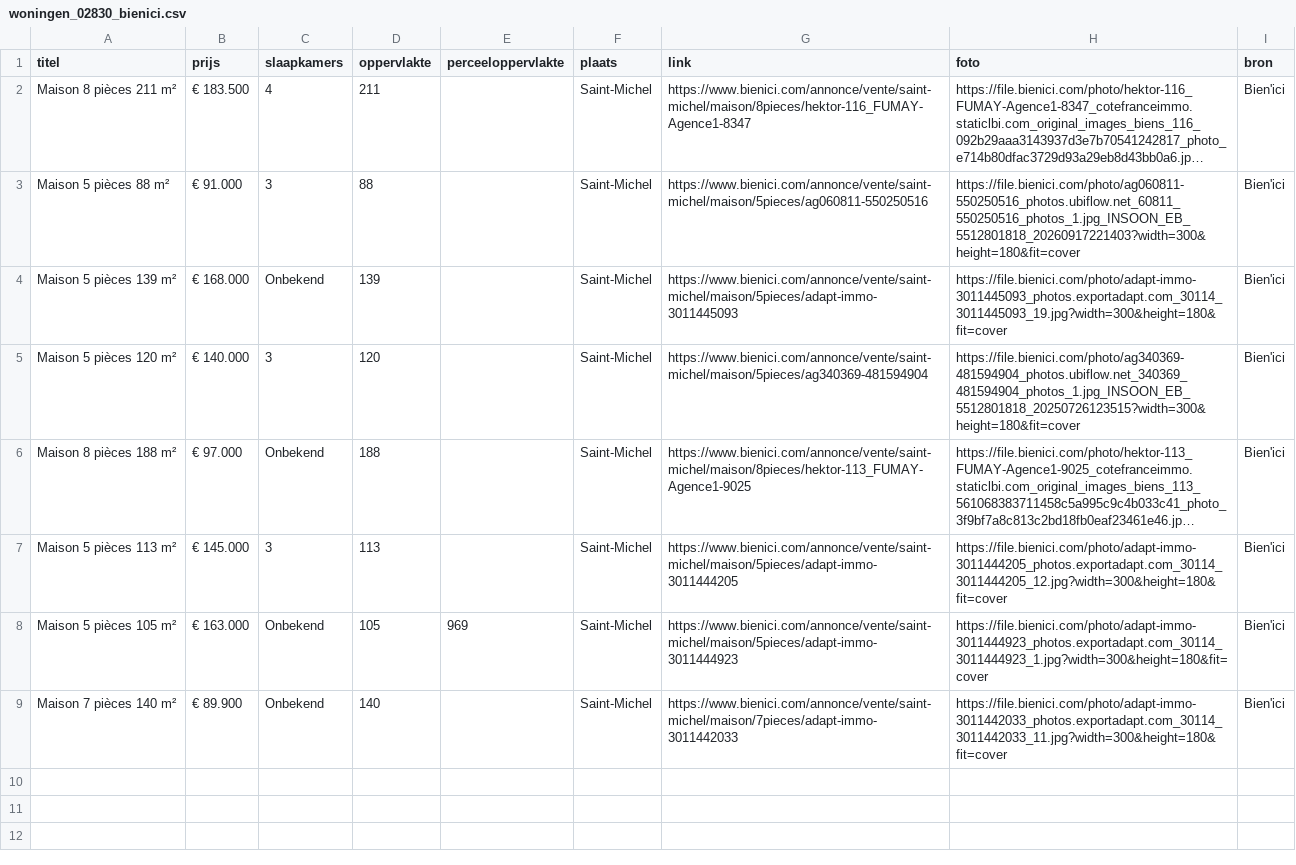
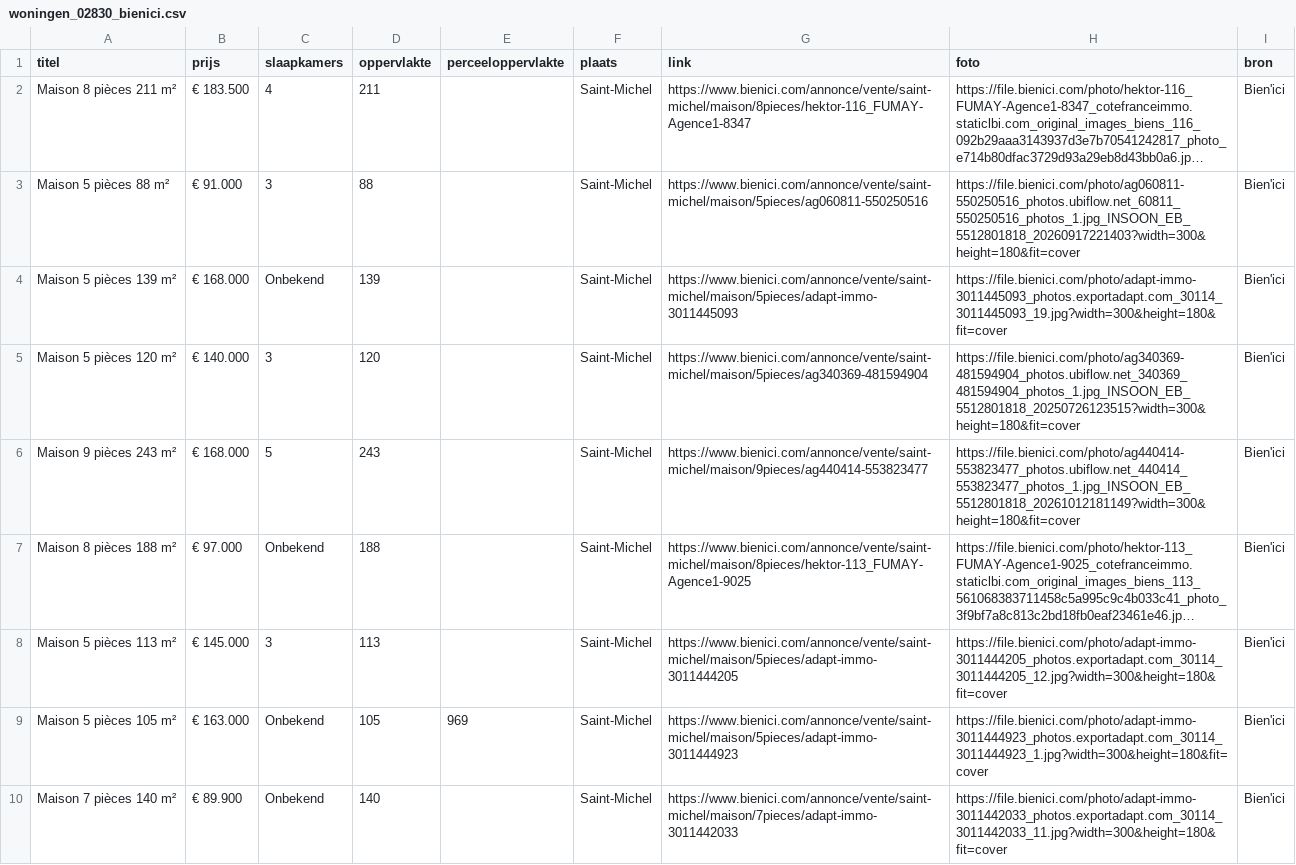
Before and after one commit to janvijverberg918/Huizenzoeker-Frankrijk, a CSV file: woningen_02830_bienici.csv, drawn as a sheet; long unchanged cells end in …; the diff names each change by its address in the sheet, - before the commit and + after, or states it on an @@ line.

```diff
--- a/woningen_02830_bienici.csv
+++ b/woningen_02830_bienici.csv
+row 6: Maison 9 pièces 243 m² | € 168.000 | 5 | 243 |  | Saint-Michel | https://www.bienici.com/annonce/vente/saint-michel/maison/9pieces/ag440414-553823477 | https://file.bienici.com/photo/ag440414-553823477_photos.ubiflow.net_440414_553823477_photos_1.jpg_INSOON_EB_5512801818_20261012181149?width=300&height=180&fit=cover | Bien'ici
```
Also changed, not shown: woningen_02360_bienici.csv, woningen_08000_bienici.csv, 8 other files.
